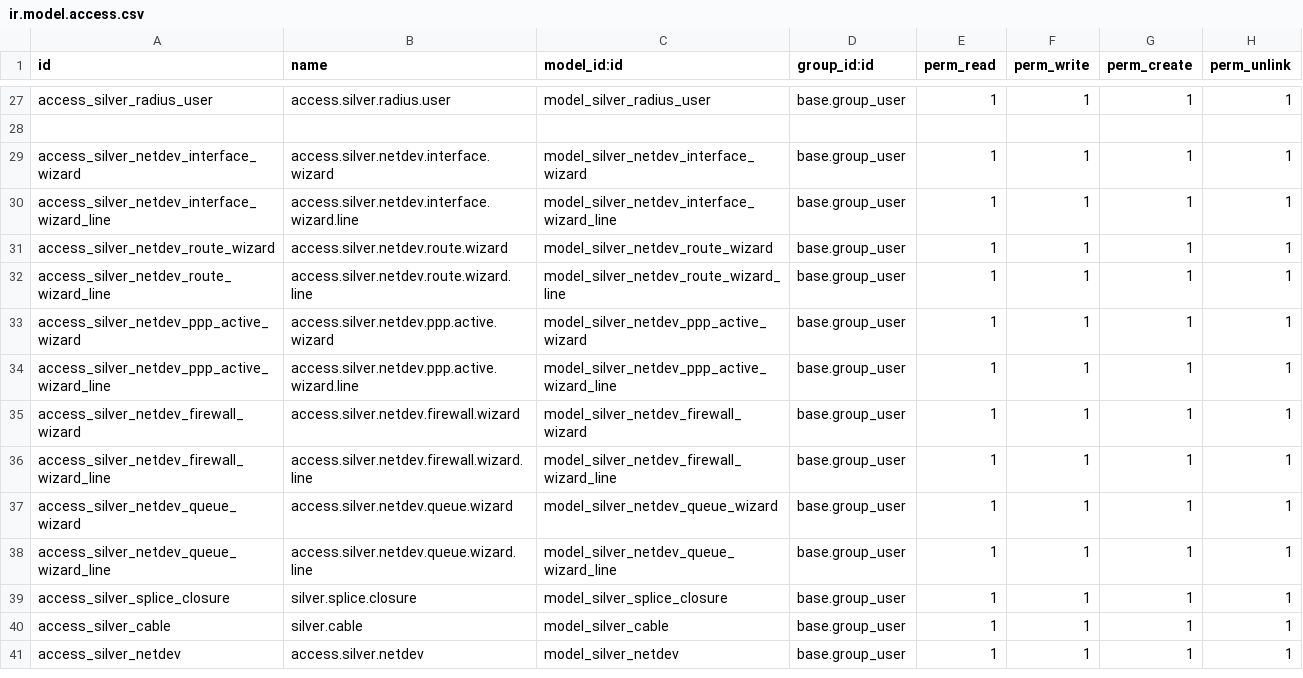
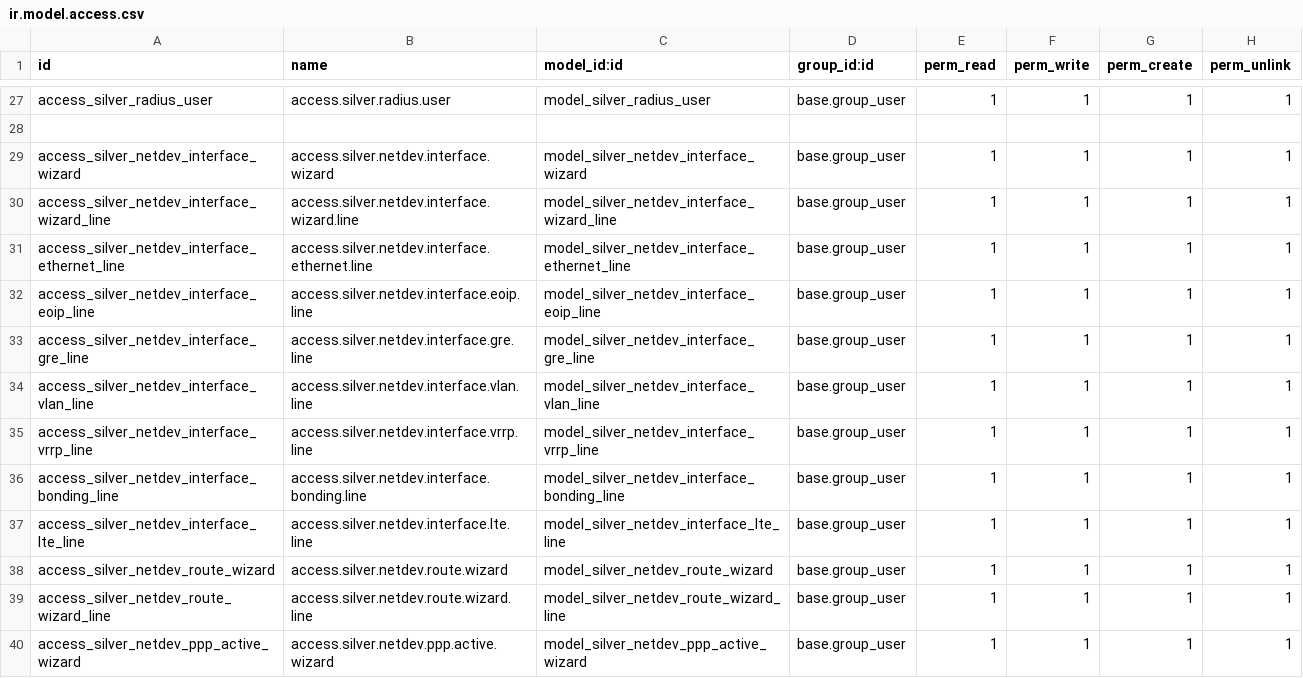
Before and after one commit to silverdata-dev/silverodoo, a CSV file: silver_network/security/ir.model.access.csv, drawn as a sheet; only a part is shown, gaps mark what is left out; the shorter side is filled out with more unchanged rows.

Commit message:
interfaces

```diff
--- a/silver_network/security/ir.model.access.csv
+++ b/silver_network/security/ir.model.access.csv
@@ -30,2 +30,9 @@ access_silver_netdev_interface_wizard,access.silver.netdev.interface.wizard,mode
 access_silver_netdev_interface_wizard_line,access.silver.netdev.interface.wizard.line,model_silver_netdev_interface_wizard_line,base.group_user,1,1,1,1
+access_silver_netdev_interface_ethernet_line,access.silver.netdev.interface.ethernet.line,model_silver_netdev_interface_ethernet_line,base.group_user,1,1,1,1
+access_silver_netdev_interface_eoip_line,access.silver.netdev.interface.eoip.line,model_silver_netdev_interface_eoip_line,base.group_user,1,1,1,1
+access_silver_netdev_interface_gre_line,access.silver.netdev.interface.gre.line,model_silver_netdev_interface_gre_line,base.group_user,1,1,1,1
+access_silver_netdev_interface_vlan_line,access.silver.netdev.interface.vlan.line,model_silver_netdev_interface_vlan_line,base.group_user,1,1,1,1
+access_silver_netdev_interface_vrrp_line,access.silver.netdev.interface.vrrp.line,model_silver_netdev_interface_vrrp_line,base.group_user,1,1,1,1
+access_silver_netdev_interface_bonding_line,access.silver.netdev.interface.bonding.line,model_silver_netdev_interface_bonding_line,base.group_user,1,1,1,1
+access_silver_netdev_interface_lte_line,access.silver.netdev.interface.lte.line,model_silver_netdev_interface_lte_line,base.group_user,1,1,1,1
 access_silver_netdev_route_wizard,access.silver.netdev.route.wizard,model_silver_netdev_route_wizard,base.group_user,1,1,1,1
```
Also changed, not shown: 23 other files.
